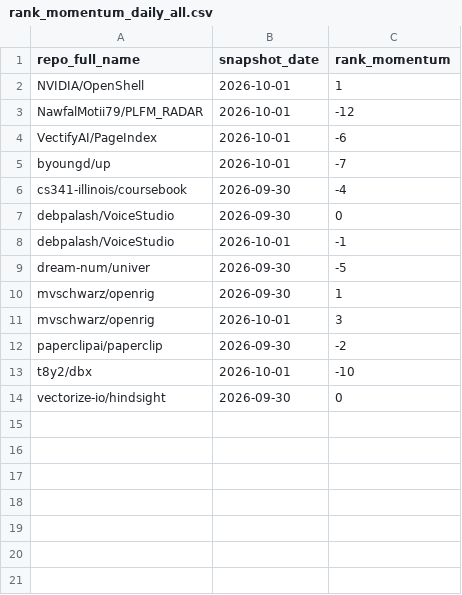
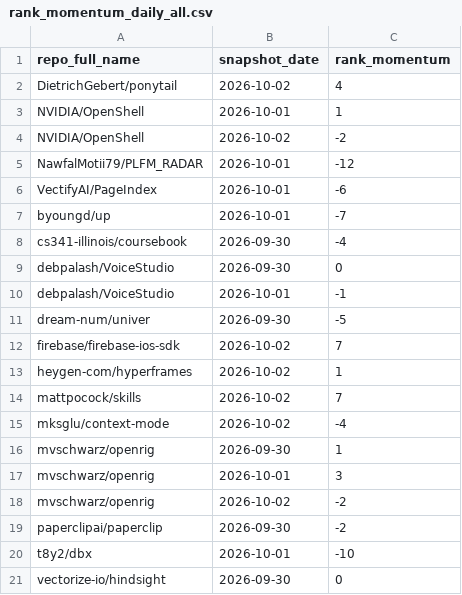
Before and after one commit to husy7/GitHub-TrendsInsight, a CSV file: data/processed/rank_momentum_daily_all.csv, drawn as a sheet; the diff names each change by its address in the sheet, - before the commit and + after, or states it on an @@ line.

```diff
--- a/data/processed/rank_momentum_daily_all.csv
+++ b/data/processed/rank_momentum_daily_all.csv
+row 2: DietrichGebert/ponytail | 2026-10-02 | 4
+row 4: NVIDIA/OpenShell | 2026-10-02 | -2
+row 12: firebase/firebase-ios-sdk | 2026-10-02 | 7
+row 13: heygen-com/hyperframes | 2026-10-02 | 1
+row 14: mattpocock/skills | 2026-10-02 | 7
+row 15: mksglu/context-mode | 2026-10-02 | -4
+row 18: mvschwarz/openrig | 2026-10-02 | -2
```
Also changed, not shown: data/processed/rank_momentum_monthly_all.csv, data/processed/rank_momentum_weekly_all.csv, 5 other files.
